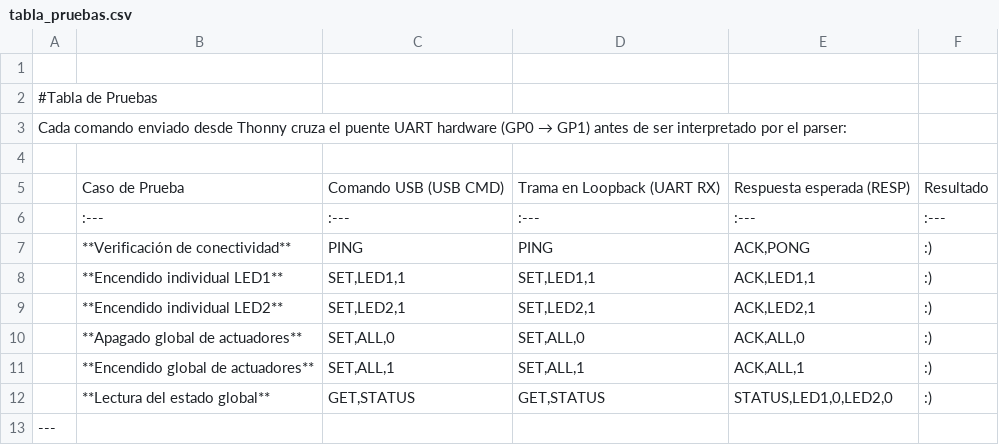
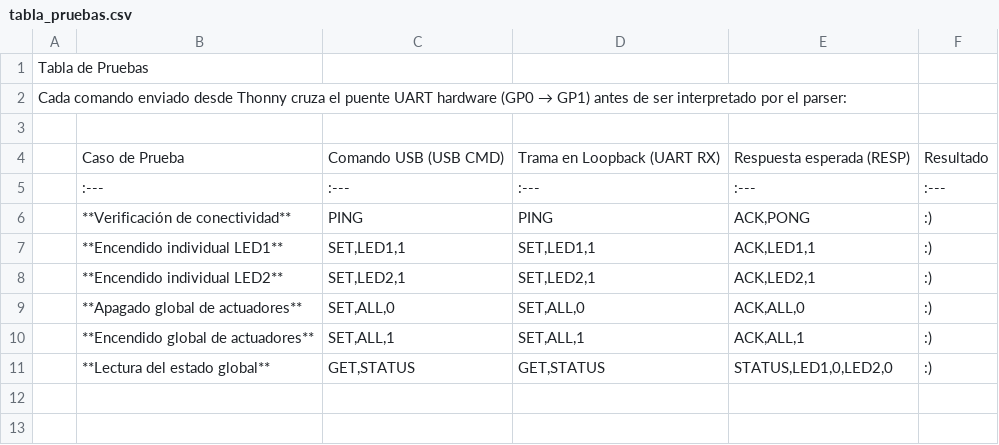
Before and after one commit to LeslieSanchez0/1, a CSV file: Sesion_09_UART/tabla_pruebas.csv, drawn as a sheet.

Commit message:
Modify header in tabla_pruebas.csv
Updated the header of the test table in the CSV file.

```diff
--- a/Sesion_09_UART/tabla_pruebas.csv
+++ b/Sesion_09_UART/tabla_pruebas.csv
@@ -1,3 +1,2 @@
-
-#Tabla de Pruebas
+Tabla de Pruebas
 Cada comando enviado desde Thonny cruza el puente UART hardware (GP0 → GP1) antes de ser interpretado por el parser:
@@ -12,2 +11 @@ Cada comando enviado desde Thonny cruza el puente UART hardware (GP0 → GP1) an
 | **Lectura del estado global** | GET,STATUS | GET,STATUS | STATUS,LED1,0,LED2,0 | :) |
----
```
